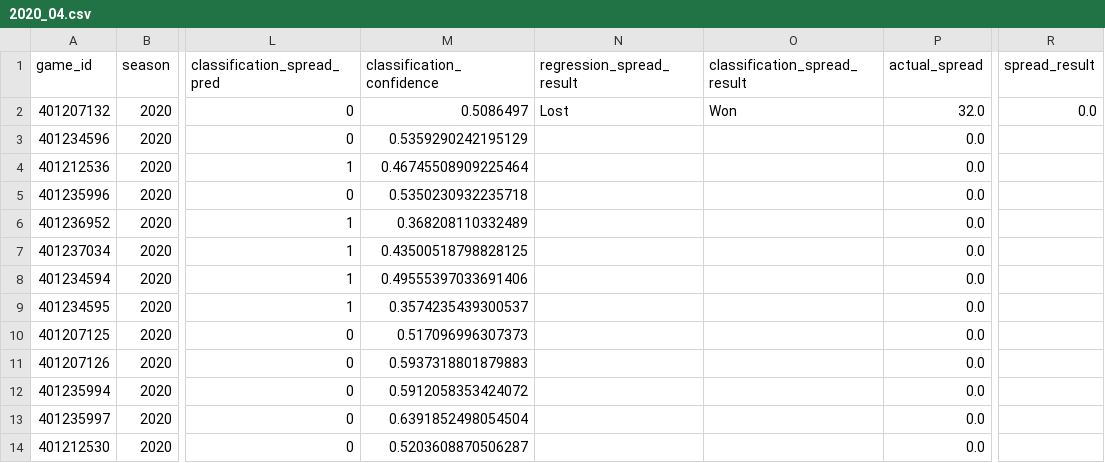
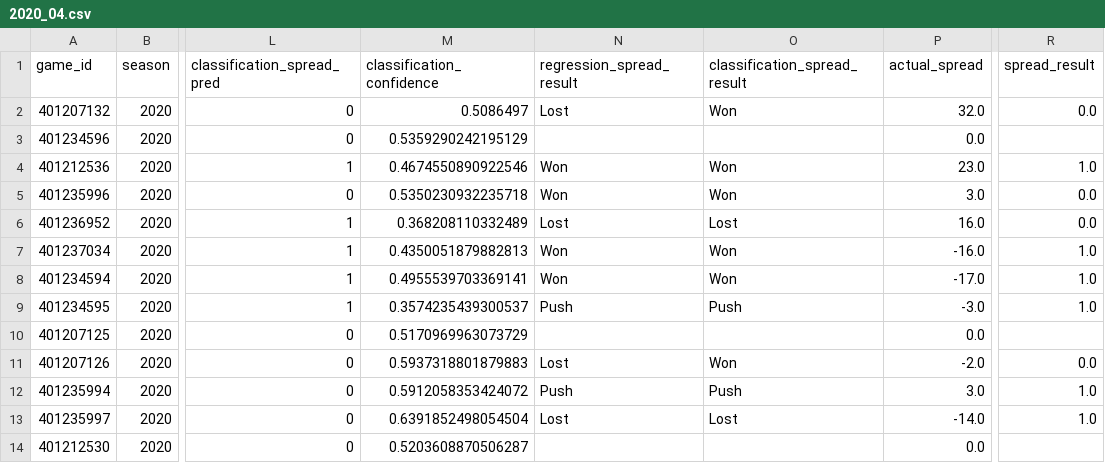
Before and after one commit to gardnmi/zillion_picks, a CSV file: zillion_picks/picks/free/2020_04.csv, drawn as a sheet; only a part is shown, gaps mark what is left out; the diff covers the shown part only; the diff names each change by its address in the sheet, - before the commit and + after, or states it on an @@ line.

Commit message:
updated picks

```diff
--- a/zillion_picks/picks/free/2020_04.csv
+++ b/zillion_picks/picks/free/2020_04.csv
-M4 (classification_confidence): 0.46745508909225464
+M4 (classification_confidence): 0.4674550890922546
-N4:N5 (regression_spread_result): (empty)
+N4:N5 (regression_spread_result): Won
-O4:O5 (classification_spread_result): (empty)
+O4:O5 (classification_spread_result): Won
-P4 (actual_spread): 0.0
+P4 (actual_spread): 23.0
-R4 (spread_result): (empty)
+R4 (spread_result): 1.0
-P5 (actual_spread): 0.0
+P5 (actual_spread): 3.0
-R5:R6 (spread_result): (empty)
+R5:R6 (spread_result): 0.0
-N6 (regression_spread_result): (empty)
+N6 (regression_spread_result): Lost
-O6 (classification_spread_result): (empty)
+O6 (classification_spread_result): Lost
-P6 (actual_spread): 0.0
+P6 (actual_spread): 16.0
-M7 (classification_confidence): 0.43500518798828125
+M7 (classification_confidence): 0.4350051879882813
-N7:N8 (regression_spread_result): (empty)
+N7:N8 (regression_spread_result): Won
-O7:O8 (classification_spread_result): (empty)
+O7:O8 (classification_spread_result): Won
-P7 (actual_spread): 0.0
+P7 (actual_spread): -16.0
-R7:R9 (spread_result): (empty)
+R7:R9 (spread_result): 1.0
-M8 (classification_confidence): 0.49555397033691406
+M8 (classification_confidence): 0.4955539703369141
-P8 (actual_spread): 0.0
+P8 (actual_spread): -17.0
-N9 (regression_spread_result): (empty)
+N9 (regression_spread_result): Push
-O9 (classification_spread_result): (empty)
+O9 (classification_spread_result): Push
-P9 (actual_spread): 0.0
+P9 (actual_spread): -3.0
-M10 (classification_confidence): 0.517096996307373
+M10 (classification_confidence): 0.5170969963073729
-N11 (regression_spread_result): (empty)
+N11 (regression_spread_result): Lost
-O11 (classification_spread_result): (empty)
+O11 (classification_spread_result): Won
-P11 (actual_spread): 0.0
+P11 (actual_spread): -2.0
-R11 (spread_result): (empty)
+R11 (spread_result): 0.0
-N12 (regression_spread_result): (empty)
+N12 (regression_spread_result): Push
-O12 (classification_spread_result): (empty)
+O12 (classification_spread_result): Push
-P12 (actual_spread): 0.0
+P12 (actual_spread): 3.0
-R12:R13 (spread_result): (empty)
+R12:R13 (spread_result): 1.0
-N13 (regression_spread_result): (empty)
+N13 (regression_spread_result): Lost
-O13 (classification_spread_result): (empty)
+O13 (classification_spread_result): Lost
-P13 (actual_spread): 0.0
+P13 (actual_spread): -14.0
```
Also changed, not shown: 44 edited cells elsewhere in this file.
